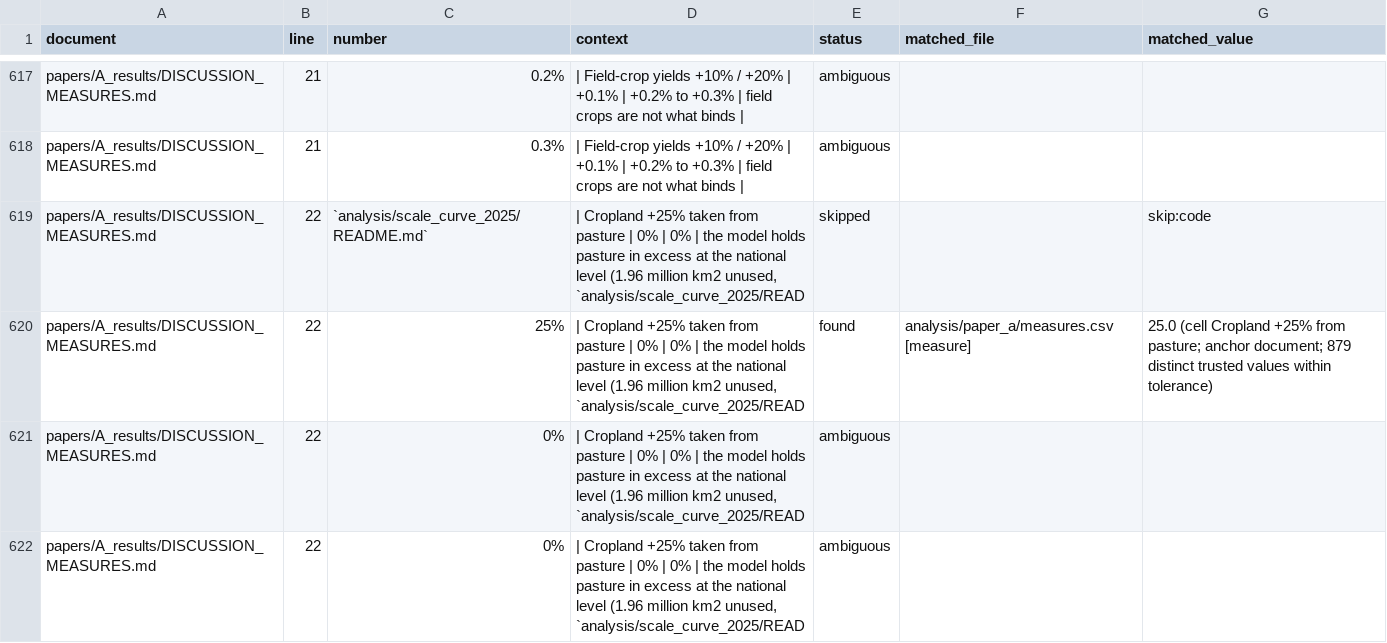
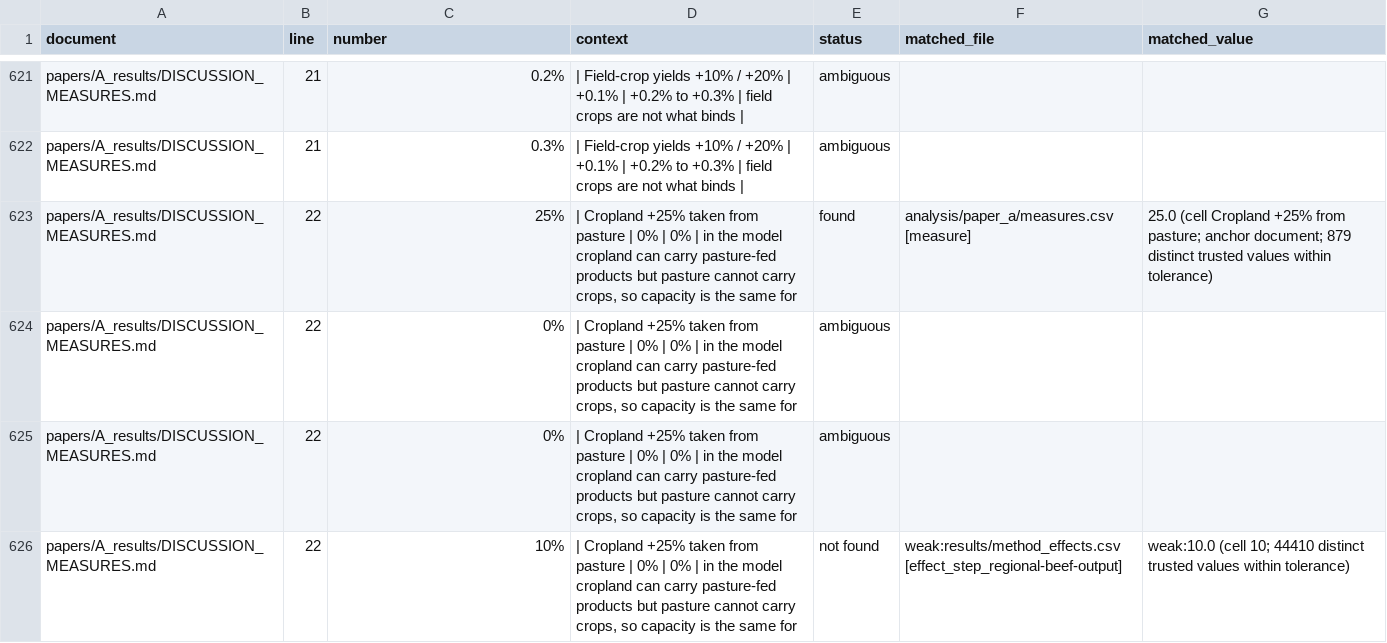
Before and after one commit to MurrayLane/carrying-capacity-dashboard, a CSV file: qa/reports/numbers_lint_2026-11-07.csv, drawn as a sheet; only a part is shown, gaps mark what is left out; the diff covers the shown part only.

```diff
--- a/qa/reports/numbers_lint_2026-11-07.csv
+++ b/qa/reports/numbers_lint_2026-11-07.csv
@@ -618,5 +622,5 @@ papers/A_results/DISCUSSION_MEASURES.md,21,0.2%,| Field-crop yields +10% / +20%
 papers/A_results/DISCUSSION_MEASURES.md,21,0.3%,| Field-crop yields +10% / +20% | +0.1% | +0.2% to +0.3% | field crops are not what binds |,ambiguous,,
-papers/A_results/DISCUSSION_MEASURES.md,22,`analysis/scale_curve_2025/README.md`,"| Cropland +25% taken from pasture | 0% | 0% | the model holds pasture in excess at the national level (1.96 million km2 unused, `analysis/scale_curve_2025/READ",skipped,,skip:code
-papers/A_results/DISCUSSION_MEASURES.md,22,25%,"| Cropland +25% taken from pasture | 0% | 0% | the model holds pasture in excess at the national level (1.96 million km2 unused, `analysis/scale_curve_2025/READ",found,analysis/paper_a/measures.csv [measure],25.0 (cell Cropland +25% from pasture; anchor document; 879 distinct trusted values within tolerance)
-papers/A_results/DISCUSSION_MEASURES.md,22,0%,"| Cropland +25% taken from pasture | 0% | 0% | the model holds pasture in excess at the national level (1.96 million km2 unused, `analysis/scale_curve_2025/READ",ambiguous,,
-papers/A_results/DISCUSSION_MEASURES.md,22,0%,"| Cropland +25% taken from pasture | 0% | 0% | the model holds pasture in excess at the national level (1.96 million km2 unused, `analysis/scale_curve_2025/READ",ambiguous,,
+papers/A_results/DISCUSSION_MEASURES.md,22,25%,"| Cropland +25% taken from pasture | 0% | 0% | in the model cropland can carry pasture-fed products but pasture cannot carry crops, so capacity is the same for ",found,analysis/paper_a/measures.csv [measure],25.0 (cell Cropland +25% from pasture; anchor document; 879 distinct trusted values within tolerance)
+papers/A_results/DISCUSSION_MEASURES.md,22,0%,"| Cropland +25% taken from pasture | 0% | 0% | in the model cropland can carry pasture-fed products but pasture cannot carry crops, so capacity is the same for ",ambiguous,,
+papers/A_results/DISCUSSION_MEASURES.md,22,0%,"| Cropland +25% taken from pasture | 0% | 0% | in the model cropland can carry pasture-fed products but pasture cannot carry crops, so capacity is the same for ",ambiguous,,
+papers/A_results/DISCUSSION_MEASURES.md,22,10%,"| Cropland +25% taken from pasture | 0% | 0% | in the model cropland can carry pasture-fed products but pasture cannot carry crops, so capacity is the same for ",not found,weak:results/method_effects.csv [effect_step_regional-beef-output],weak:10.0 (cell 10; 44410 distinct trusted values within tolerance)
```
Also changed, not shown: 7 added rows and 2 edited cells elsewhere in this file, analysis/scale_curve_2025/diet_scale.csv, qa/defects.csv, 5 other files.
